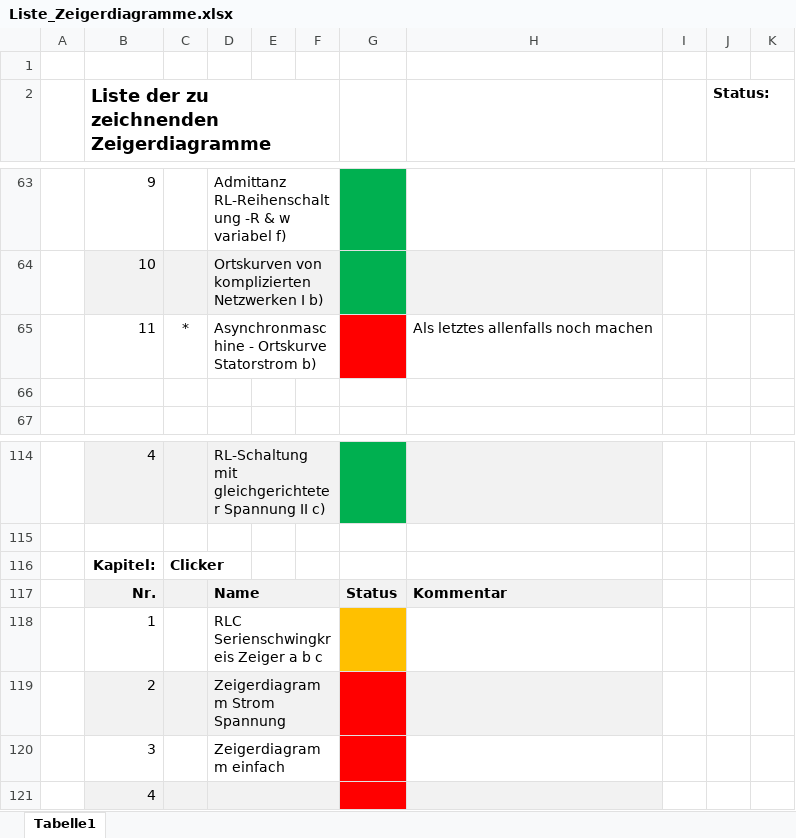
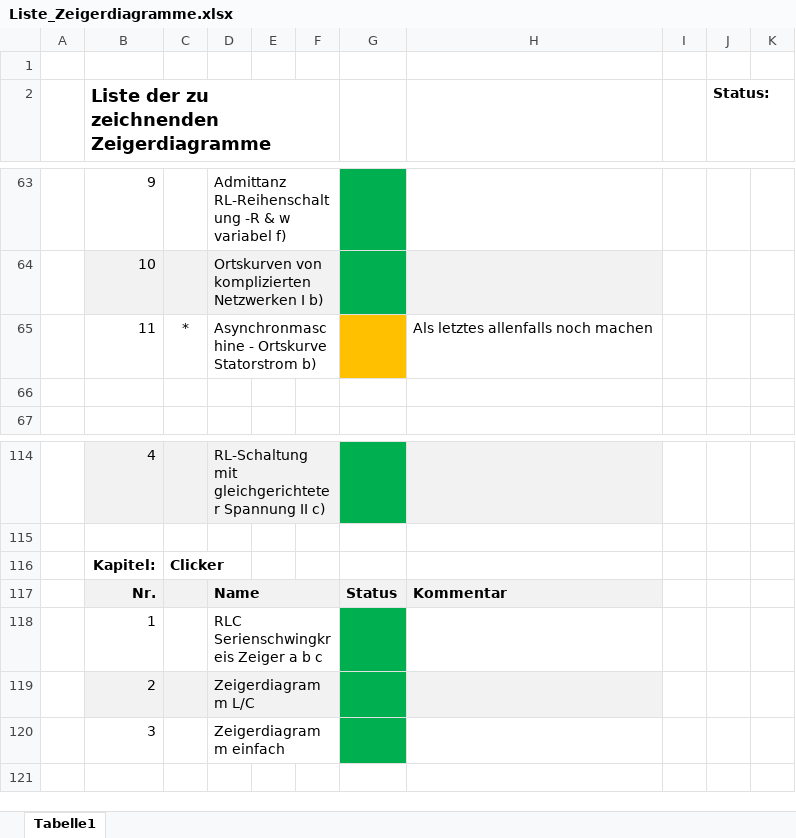
Before and after one commit to mrrebod/Zeigerdiagramme_NusII, an Excel workbook: Liste_Zeigerdiagramme.xlsx, sheet Tabelle1, drawn as a sheet; only a part is shown, gaps mark what is left out; values as stored, in another font and other column widths than the file's, no borders; the diff names each change by its address in the sheet, - before the commit and + after, or states it on an @@ line.

```diff
--- a/Liste_Zeigerdiagramme.xlsx (sheet Tabelle1)
+++ b/Liste_Zeigerdiagramme.xlsx (sheet Tabelle1)
-G65 fill: #FF0000
+G65 fill: #FFC000
-G118 fill: #FFC000
+G118 fill: #00B050
-D119: Zeigerdiagramm Strom Spannung
+D119: Zeigerdiagramm L/C
-G119:G120 fill: #FF0000
+G119:G120 fill: #00B050
-row 121:  | 4
```
Also changed, not shown: 20 other files.
